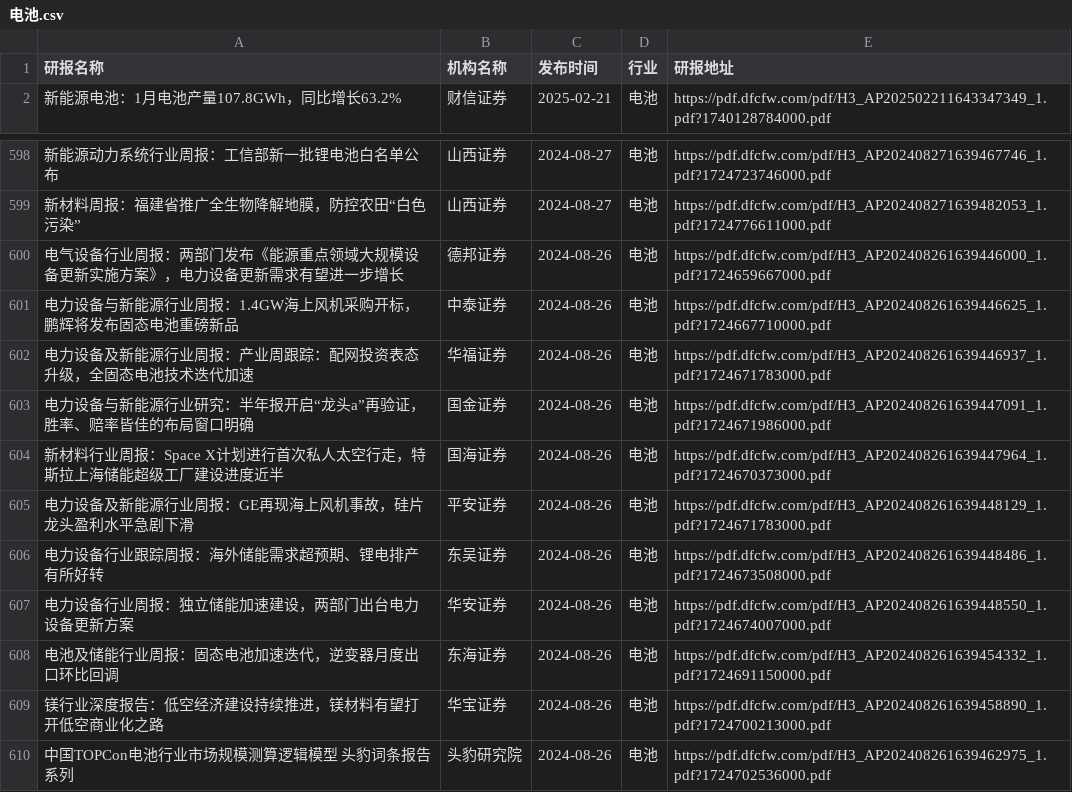
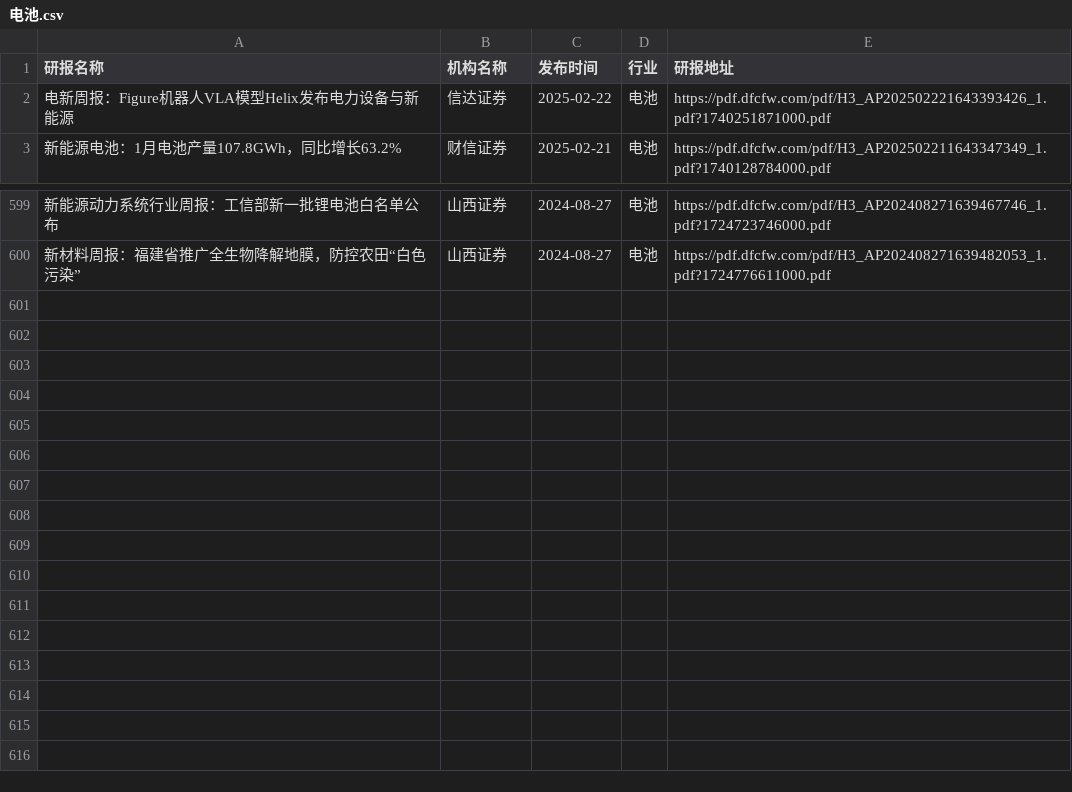
Before and after one commit to manymore13/report, a CSV file: eastmoney/电池.csv, drawn as a sheet; only a part is shown, gaps mark what is left out; removed rows and columns are numbered as before the commit, all else as after; the diff names each change by its address in the sheet, - before the commit and + after, or states it on an @@ line.

```diff
--- a/eastmoney/电池.csv
+++ b/eastmoney/电池.csv
+row 2: 电新周报：Figure机器人VLA模型Helix发布电力设备与新能源 | 信达证券 | 2025-02-22 | 电池 | https://pdf.dfcfw.com/pdf/H3_AP202502221643393426_1.pdf?1740251871000.pdf
-row 600: 电气设备行业周报：两部门发布《能源重点领域大规模设备更新实施方案》，电力设备更新需求有望进一步增长 | 德邦证券 | 2024-08-26 | 电池 | https://pdf.dfcfw.com/pdf/H3_AP202408261639446000_1.pdf?1724659667000.pdf
-row 601: 电力设备与新能源行业周报：1.4GW海上风机采购开标，鹏辉将发布固态电池重磅新品 | 中泰证券 | 2024-08-26 | 电池 | https://pdf.dfcfw.com/pdf/H3_AP202408261639446625_1.pdf?1724667710000.pdf
-row 602: 电力设备及新能源行业周报：产业周跟踪：配网投资表态升级，全固态电池技术迭代加速 | 华福证券 | 2024-08-26 | 电池 | https://pdf.dfcfw.com/pdf/H3_AP202408261639446937_1.pdf?1724671783000.pdf
-row 603: 电力设备与新能源行业研究：半年报开启“龙头a”再验证，胜率、赔率皆佳的布局窗口明确 | 国金证券 | 2024-08-26 | 电池 | https://pdf.dfcfw.com/pdf/H3_AP202408261639447091_1.pdf?1724671986000.pdf
-row 604: 新材料行业周报：Space X计划进行首次私人太空行走，特斯拉上海储能超级工厂建设进度近半 | 国海证券 | 2024-08-26 | 电池 | https://pdf.dfcfw.com/pdf/H3_AP202408261639447964_1.pdf?1724670373000.pdf
-row 605: 电力设备及新能源行业周报：GE再现海上风机事故，硅片龙头盈利水平急剧下滑 | 平安证券 | 2024-08-26 | 电池 | https://pdf.dfcfw.com/pdf/H3_AP202408261639448129_1.pdf?1724671783000.pdf
-row 606: 电力设备行业跟踪周报：海外储能需求超预期、锂电排产有所好转 | 东吴证券 | 2024-08-26 | 电池 | https://pdf.dfcfw.com/pdf/H3_AP202408261639448486_1.pdf?1724673508000.pdf
-row 607: 电力设备行业周报：独立储能加速建设，两部门出台电力设备更新方案 | 华安证券 | 2024-08-26 | 电池 | https://pdf.dfcfw.com/pdf/H3_AP202408261639448550_1.pdf?1724674007000.pdf
-row 608: 电池及储能行业周报：固态电池加速迭代，逆变器月度出口环比回调 | 东海证券 | 2024-08-26 | 电池 | https://pdf.dfcfw.com/pdf/H3_AP202408261639454332_1.pdf?1724691150000.pdf
-row 609: 镁行业深度报告：低空经济建设持续推进，镁材料有望打开低空商业化之路 | 华宝证券 | 2024-08-26 | 电池 | https://pdf.dfcfw.com/pdf/H3_AP202408261639458890_1.pdf?1724700213000.pdf
-row 610: 中国TOPCon电池行业市场规模测算逻辑模型 头豹词条报告系列 | 头豹研究院 | 2024-08-26 | 电池 | https://pdf.dfcfw.com/pdf/H3_AP202408261639462975_1.pdf?1724702536000.pdf
```
Also changed, not shown: eastmoney/农牧饲渔.csv, eastmoney/旅游酒店.csv, 55 other files.
